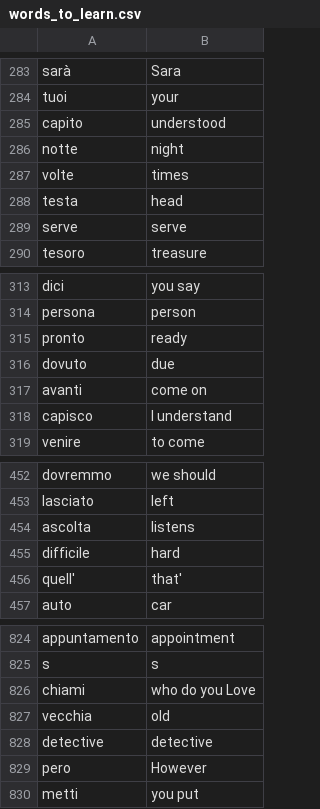
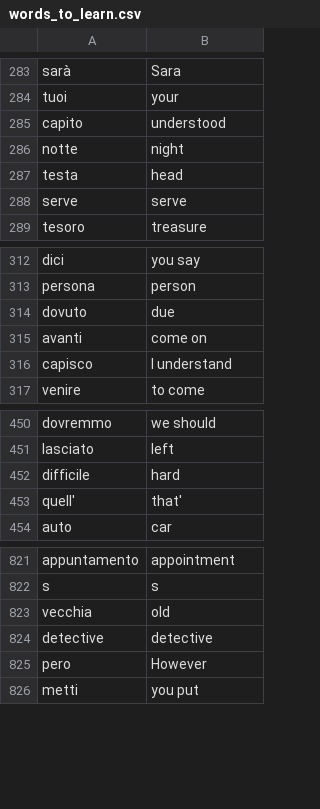
Before and after one commit to King-Zalogon/100_Days_Of_Python, a CSV file: Day 031/flash-card-project-start/data/words_to_learn.csv, drawn as a sheet; only a part is shown, gaps mark what is left out; the diff names each change by its address in the sheet, - before the commit and + after, or states it on an @@ line.

```diff
--- a/Day 031/flash-card-project-start/data/words_to_learn.csv
+++ b/Day 031/flash-card-project-start/data/words_to_learn.csv
-row 287: volte | times
-row 315: pronto | ready
-row 454: ascolta | listens
-row 826: chiami | who do you Love
```
Also changed, not shown: 1 other file.
